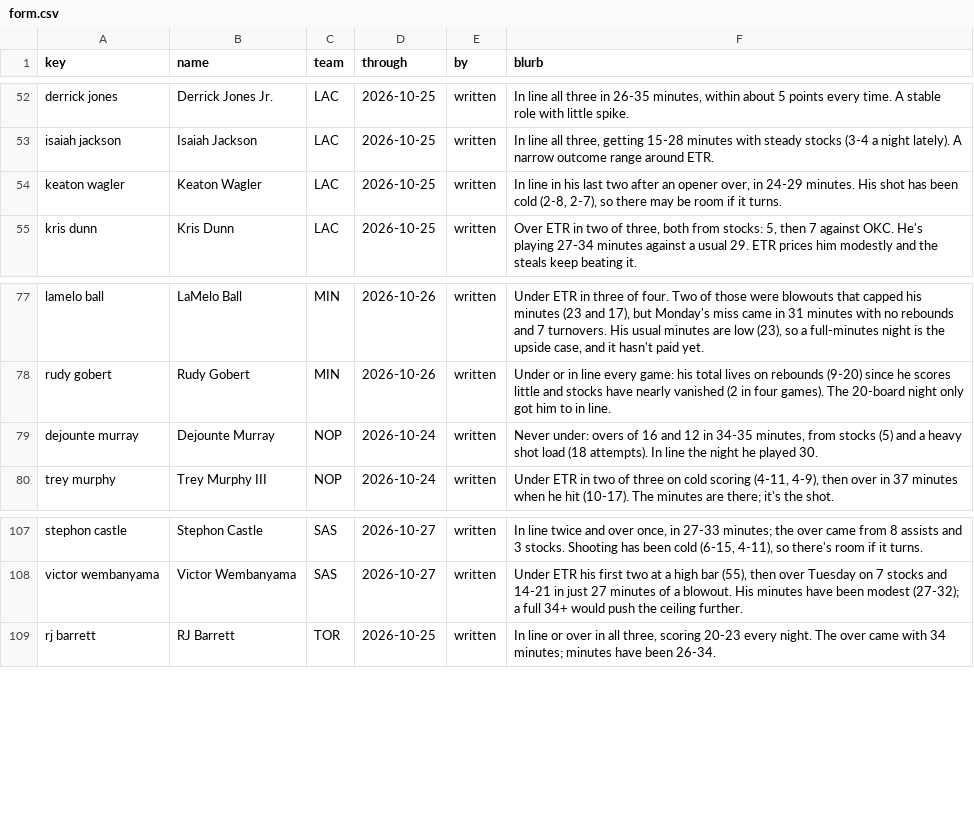
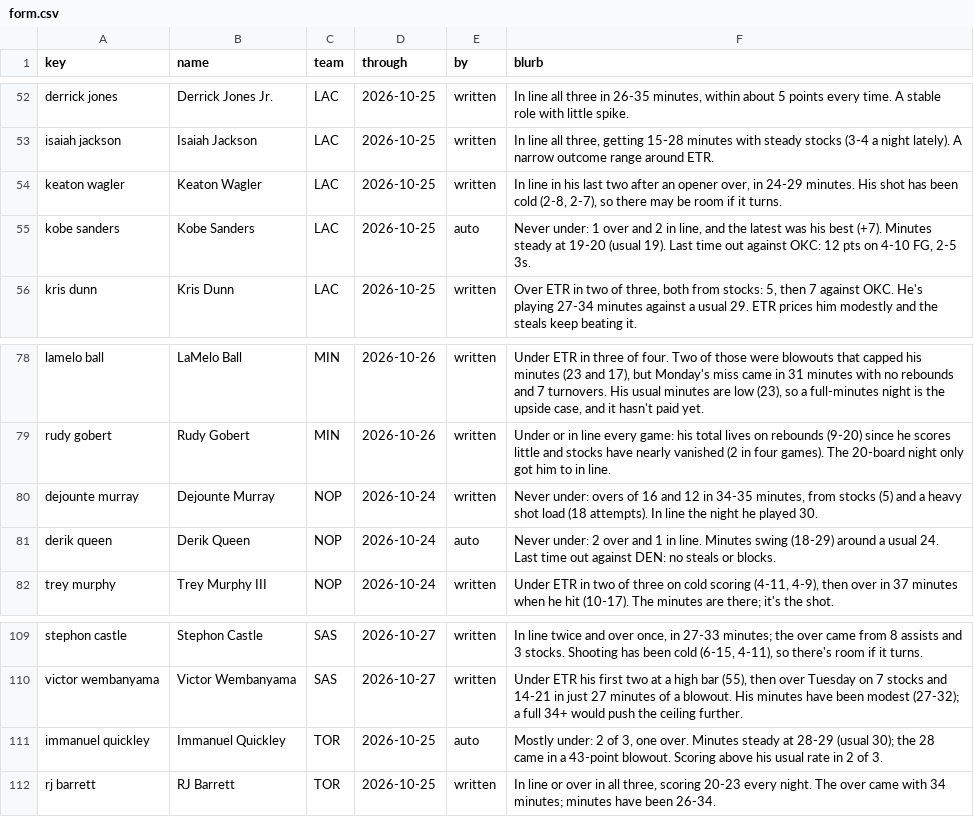
Before and after one commit to JonBoyBeats/br_rankings, a CSV file: analysis/nba/form.csv, drawn as a sheet; only a part is shown, gaps mark what is left out; the diff names each change by its address in the sheet, - before the commit and + after, or states it on an @@ line.

```diff
--- a/analysis/nba/form.csv
+++ b/analysis/nba/form.csv
+row 55: kobe sanders | Kobe Sanders | LAC | 2026-10-25 | auto | Never under: 1 over and 2 in line, and the latest was his best (+7). Minutes steady at 19-20 (usual 19). Last time out against OKC: 12 pts on 4-10 FG, 2-5 3s.
+row 81: derik queen | Derik Queen | NOP | 2026-10-24 | auto | Never under: 2 over and 1 in line. Minutes swing (18-29) around a usual 24. Last time out against DEN: no steals or blocks.
+row 111: immanuel quickley | Immanuel Quickley | TOR | 2026-10-25 | auto | Mostly under: 2 of 3, one over. Minutes steady at 28-29 (usual 30); the 28 came in a 43-point blowout. Scoring above his usual rate in 2 of 3.
```
Also changed, not shown: analysis/nba/takes/2026-10-28_recent.csv, 1 other file.
